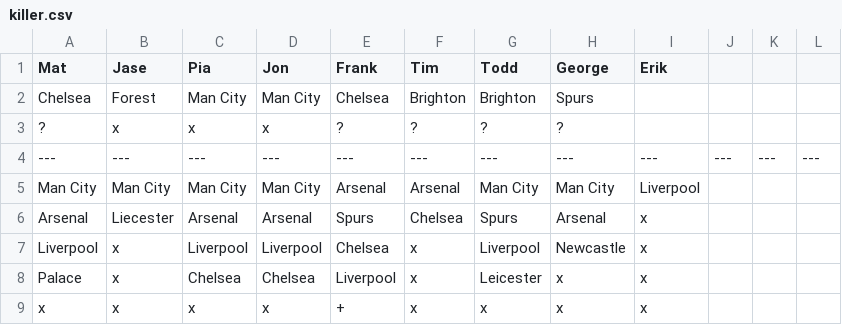
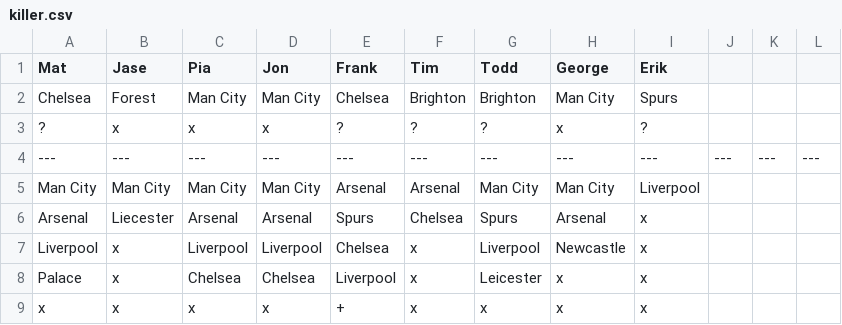
Before and after one commit to matbroughty/fffc, a CSV file: data/killer.csv, drawn as a sheet.

```diff
--- a/data/killer.csv
+++ b/data/killer.csv
@@ -1,4 +1,4 @@
 Mat,Jase,Pia,Jon,Frank,Tim,Todd,George,Erik
-Chelsea,Forest,Man City,Man City,Chelsea,Brighton,Brighton,Spurs
-?,x,x,x,?,?,?,?
+Chelsea,Forest,Man City,Man City,Chelsea,Brighton,Brighton,Man City, Spurs
+?,x,x,x,?,?,?,x,?
 ---,---,---,---,---,---,---,---,---,---,---,---
```
Also changed, not shown: 1 other file.
